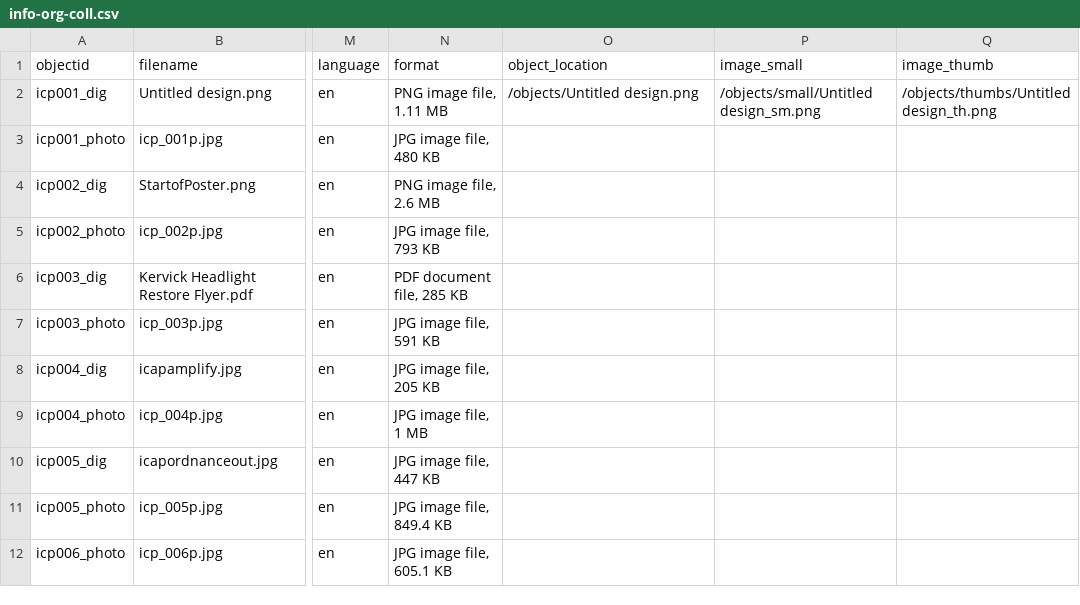
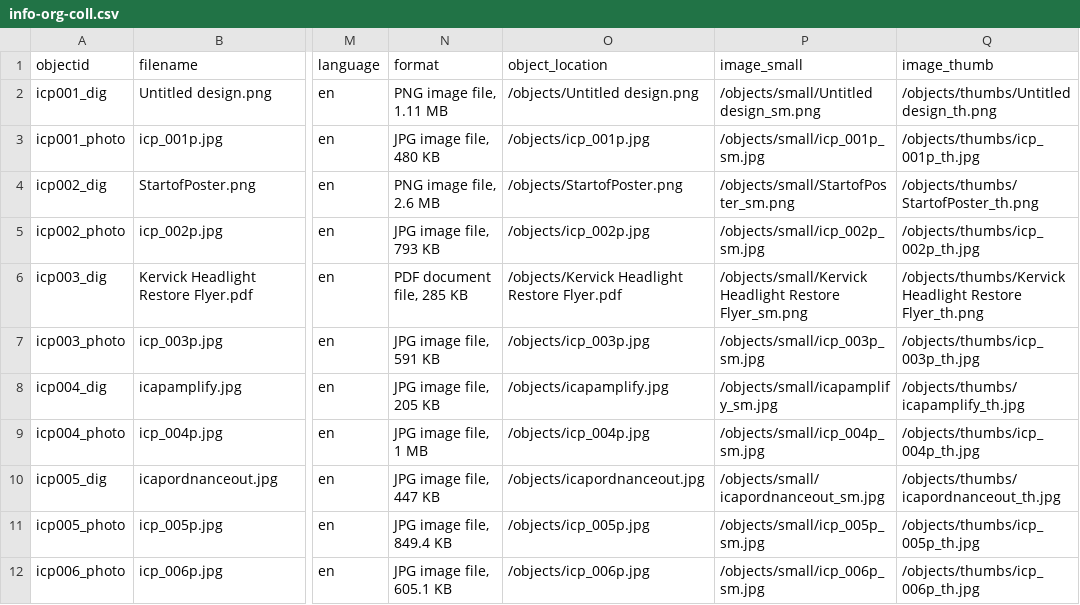
Before and after one commit to purpleterrier927-spec/posters-of-iowa-city-attempt-2, a CSV file: _data/info-org-coll.csv, drawn as a sheet; only a part is shown, gaps mark what is left out; the diff covers the shown part only; the diff names each change by its address in the sheet, - before the commit and + after, or states it on an @@ line.

Commit message:
thumbs

```diff
--- a/_data/info-org-coll.csv
+++ b/_data/info-org-coll.csv
-O3 (object_location): (empty)
+O3 (object_location): /objects/icp_001p.jpg
-P3 (image_small): (empty)
+P3 (image_small): /objects/small/icp_001p_sm.jpg
-Q3 (image_thumb): (empty)
+Q3 (image_thumb): /objects/thumbs/icp_001p_th.jpg
-O4 (object_location): (empty)
+O4 (object_location): /objects/StartofPoster.png
-P4 (image_small): (empty)
+P4 (image_small): /objects/small/StartofPoster_sm.png
-Q4 (image_thumb): (empty)
+Q4 (image_thumb): /objects/thumbs/StartofPoster_th.png
-O5 (object_location): (empty)
+O5 (object_location): /objects/icp_002p.jpg
-P5 (image_small): (empty)
+P5 (image_small): /objects/small/icp_002p_sm.jpg
-Q5 (image_thumb): (empty)
+Q5 (image_thumb): /objects/thumbs/icp_002p_th.jpg
-O6 (object_location): (empty)
+O6 (object_location): /objects/Kervick Headlight Restore Flyer.pdf
-P6 (image_small): (empty)
+P6 (image_small): /objects/small/Kervick Headlight Restore Flyer_sm.png
-Q6 (image_thumb): (empty)
+Q6 (image_thumb): /objects/thumbs/Kervick Headlight Restore Flyer_th.png
-O7 (object_location): (empty)
+O7 (object_location): /objects/icp_003p.jpg
-P7 (image_small): (empty)
+P7 (image_small): /objects/small/icp_003p_sm.jpg
-Q7 (image_thumb): (empty)
+Q7 (image_thumb): /objects/thumbs/icp_003p_th.jpg
-O8 (object_location): (empty)
+O8 (object_location): /objects/icapamplify.jpg
-P8 (image_small): (empty)
+P8 (image_small): /objects/small/icapamplify_sm.jpg
-Q8 (image_thumb): (empty)
+Q8 (image_thumb): /objects/thumbs/icapamplify_th.jpg
-O9 (object_location): (empty)
+O9 (object_location): /objects/icp_004p.jpg
-P9 (image_small): (empty)
+P9 (image_small): /objects/small/icp_004p_sm.jpg
-Q9 (image_thumb): (empty)
+Q9 (image_thumb): /objects/thumbs/icp_004p_th.jpg
-O10 (object_location): (empty)
+O10 (object_location): /objects/icapordnanceout.jpg
-P10 (image_small): (empty)
+P10 (image_small): /objects/small/icapordnanceout_sm.jpg
-Q10 (image_thumb): (empty)
+Q10 (image_thumb): /objects/thumbs/icapordnanceout_th.jpg
-O11 (object_location): (empty)
+O11 (object_location): /objects/icp_005p.jpg
-P11 (image_small): (empty)
+P11 (image_small): /objects/small/icp_005p_sm.jpg
-Q11 (image_thumb): (empty)
+Q11 (image_thumb): /objects/thumbs/icp_005p_th.jpg
-O12 (object_location): (empty)
+O12 (object_location): /objects/icp_006p.jpg
-P12 (image_small): (empty)
+P12 (image_small): /objects/small/icp_006p_sm.jpg
-Q12 (image_thumb): (empty)
+Q12 (image_thumb): /objects/thumbs/icp_006p_th.jpg
```
Also changed, not shown: 12 edited cells elsewhere in this file.
